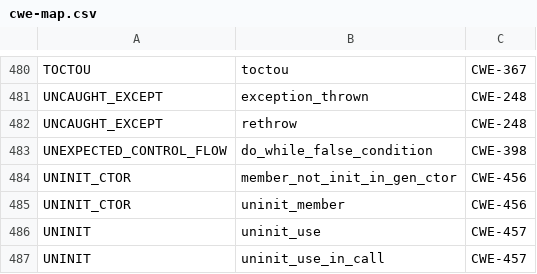
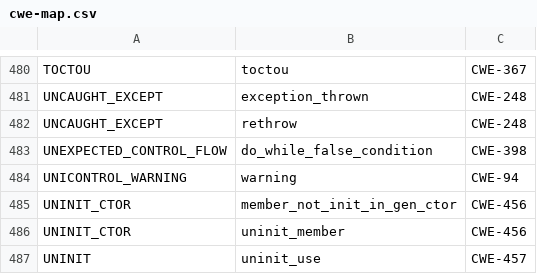
Before and after one commit to csutils/csmock, a CSV file: cwe-map.csv, drawn as a sheet; only a part is shown, gaps mark what is left out; the shorter side is filled out with more unchanged rows; the diff names each change by its address in the sheet, - before the commit and + after, or states it on an @@ line.

Commit message:
cwe-map.csv: assign CWE-94 to UNICONTROL_WARNING
CWE-94: Improper Control of Generation of Code ('Code Injection')

https://cwe.mitre.org/data/definitions/94.html

Contributed-by: Steve Grubb

```diff
--- a/cwe-map.csv
+++ b/cwe-map.csv
+row 484: UNICONTROL_WARNING | warning | CWE-94
```
